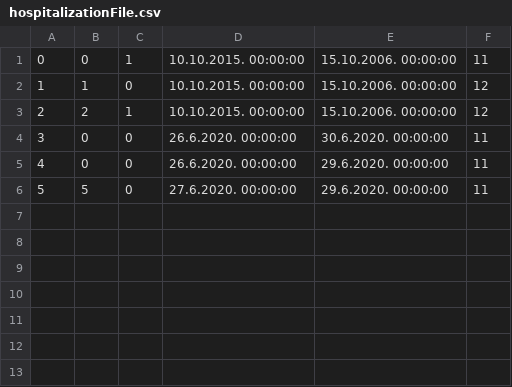
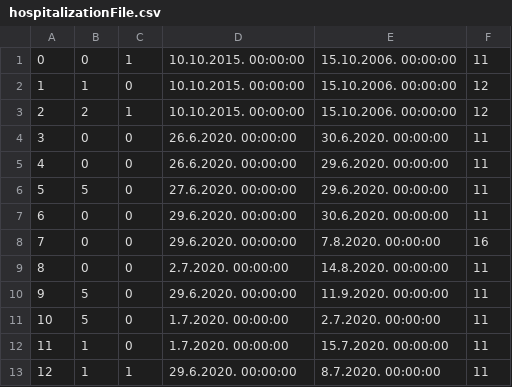
Before and after one commit to ilijabrdar/hospital_system, a CSV file: code/Resources/Data/hospitalizationFile.csv, drawn as a sheet.

```diff
--- a/code/Resources/Data/hospitalizationFile.csv
+++ b/code/Resources/Data/hospitalizationFile.csv
@@ -6 +6,8 @@
 5,5,0,27.6.2020. 00:00:00,29.6.2020. 00:00:00,11
+6,0,0,29.6.2020. 00:00:00,30.6.2020. 00:00:00,11
+7,0,0,29.6.2020. 00:00:00,7.8.2020. 00:00:00,16
+8,0,0,2.7.2020. 00:00:00,14.8.2020. 00:00:00,11
+9,5,0,29.6.2020. 00:00:00,11.9.2020. 00:00:00,11
+10,5,0,1.7.2020. 00:00:00,2.7.2020. 00:00:00,11
+11,1,0,1.7.2020. 00:00:00,15.7.2020. 00:00:00,11
+12,1,1,29.6.2020. 00:00:00,8.7.2020. 00:00:00,11
```
Also changed, not shown: code/Resources/Data/doctors.csv, code/Resources/Data/examinationPrevious.csv, 15 other files.
